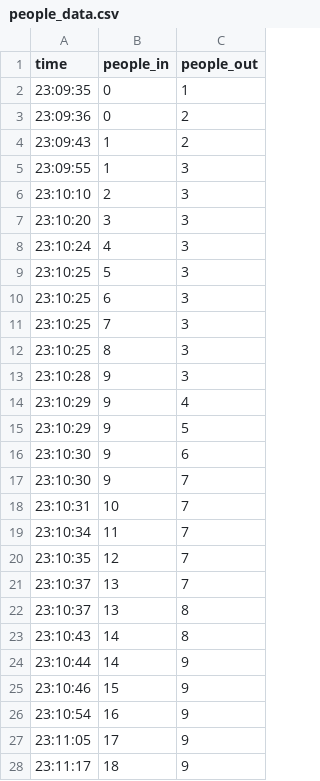
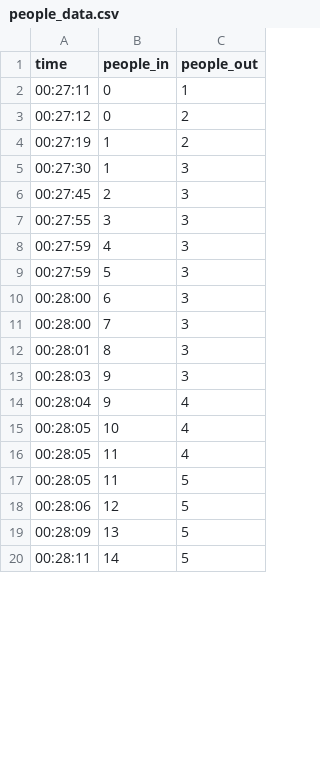
Before and after one commit to fonkaewsripui-tech/cafeteria-monitoring, a CSV file: people_data.csv, drawn as a sheet; only a part is shown; the diff covers the shown part only.

Commit message:
Add files via upload

```diff
--- a/people_data.csv
+++ b/people_data.csv
@@ -1,28 +1,20 @@
 time,people_in,people_out
-23:09:35,0,1
-23:09:36,0,2
-23:09:43,1,2
-23:09:55,1,3
-23:10:10,2,3
-23:10:20,3,3
-23:10:24,4,3
-23:10:25,5,3
-23:10:25,6,3
-23:10:25,7,3
-23:10:25,8,3
-23:10:28,9,3
-23:10:29,9,4
-23:10:29,9,5
-23:10:30,9,6
-23:10:30,9,7
-23:10:31,10,7
-23:10:34,11,7
-23:10:35,12,7
-23:10:37,13,7
-23:10:37,13,8
-23:10:43,14,8
-23:10:44,14,9
-23:10:46,15,9
-23:10:54,16,9
-23:11:05,17,9
-23:11:17,18,9
+00:27:11,0,1
+00:27:12,0,2
+00:27:19,1,2
+00:27:30,1,3
+00:27:45,2,3
+00:27:55,3,3
+00:27:59,4,3
+00:27:59,5,3
+00:28:00,6,3
+00:28:00,7,3
+00:28:01,8,3
+00:28:03,9,3
+00:28:04,9,4
+00:28:05,10,4
+00:28:05,11,4
+00:28:05,11,5
+00:28:06,12,5
+00:28:09,13,5
+00:28:11,14,5
```
Also changed, not shown: 8 added rows elsewhere in this file.
